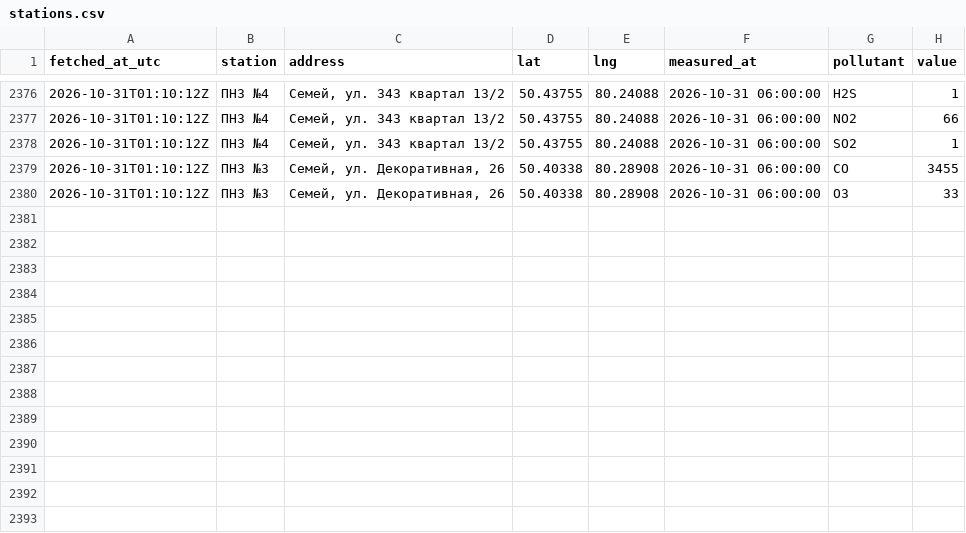
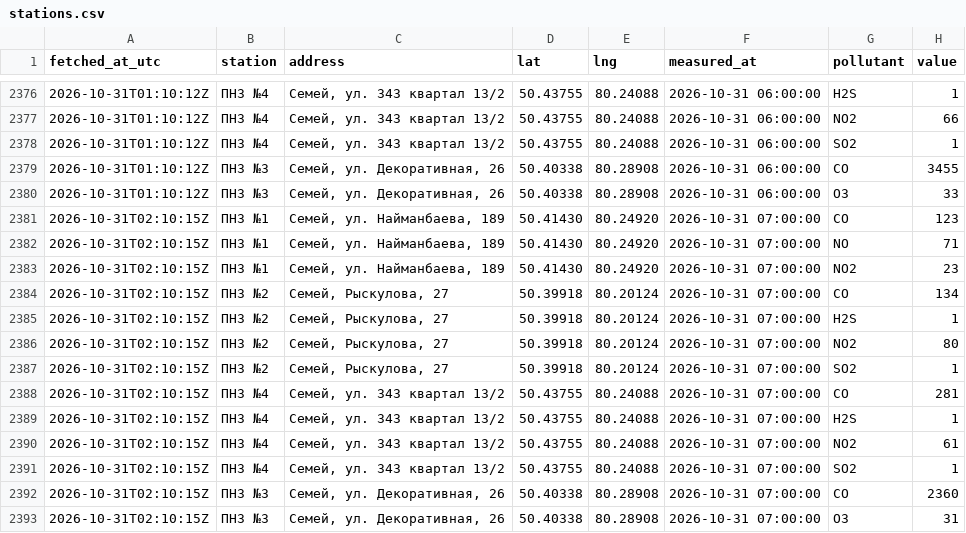
Before and after one commit to SanDav2011/atyrau-air, a CSV file: data/semey/stations.csv, drawn as a sheet; only a part is shown, gaps mark what is left out; the diff names each change by its address in the sheet, - before the commit and + after, or states it on an @@ line.

```diff
--- a/data/semey/stations.csv
+++ b/data/semey/stations.csv
+row 2381: 2026-10-31T02:10:15Z | ПНЗ №1 | Семей, ул. Найманбаева, 189 | 50.41430 | 80.24920 | 2026-10-31 07:00:00 | CO | 123
+row 2382: 2026-10-31T02:10:15Z | ПНЗ №1 | Семей, ул. Найманбаева, 189 | 50.41430 | 80.24920 | 2026-10-31 07:00:00 | NO | 71
+row 2383: 2026-10-31T02:10:15Z | ПНЗ №1 | Семей, ул. Найманбаева, 189 | 50.41430 | 80.24920 | 2026-10-31 07:00:00 | NO2 | 23
+row 2384: 2026-10-31T02:10:15Z | ПНЗ №2 | Семей, Рыскулова, 27 | 50.39918 | 80.20124 | 2026-10-31 07:00:00 | CO | 134
+row 2385: 2026-10-31T02:10:15Z | ПНЗ №2 | Семей, Рыскулова, 27 | 50.39918 | 80.20124 | 2026-10-31 07:00:00 | H2S | 1
+row 2386: 2026-10-31T02:10:15Z | ПНЗ №2 | Семей, Рыскулова, 27 | 50.39918 | 80.20124 | 2026-10-31 07:00:00 | NO2 | 80
+row 2387: 2026-10-31T02:10:15Z | ПНЗ №2 | Семей, Рыскулова, 27 | 50.39918 | 80.20124 | 2026-10-31 07:00:00 | SO2 | 1
+row 2388: 2026-10-31T02:10:15Z | ПНЗ №4 | Семей, ул. 343 квартал 13/2 | 50.43755 | 80.24088 | 2026-10-31 07:00:00 | CO | 281
+row 2389: 2026-10-31T02:10:15Z | ПНЗ №4 | Семей, ул. 343 квартал 13/2 | 50.43755 | 80.24088 | 2026-10-31 07:00:00 | H2S | 1
+row 2390: 2026-10-31T02:10:15Z | ПНЗ №4 | Семей, ул. 343 квартал 13/2 | 50.43755 | 80.24088 | 2026-10-31 07:00:00 | NO2 | 61
+row 2391: 2026-10-31T02:10:15Z | ПНЗ №4 | Семей, ул. 343 квартал 13/2 | 50.43755 | 80.24088 | 2026-10-31 07:00:00 | SO2 | 1
+row 2392: 2026-10-31T02:10:15Z | ПНЗ №3 | Семей, ул. Декоративная, 26 | 50.40338 | 80.28908 | 2026-10-31 07:00:00 | CO | 2360
+row 2393: 2026-10-31T02:10:15Z | ПНЗ №3 | Семей, ул. Декоративная, 26 | 50.40338 | 80.28908 | 2026-10-31 07:00:00 | O3 | 31
```
Also changed, not shown: data/aktobe/stations.csv, data/karaganda/stations.csv, 37 other files.
